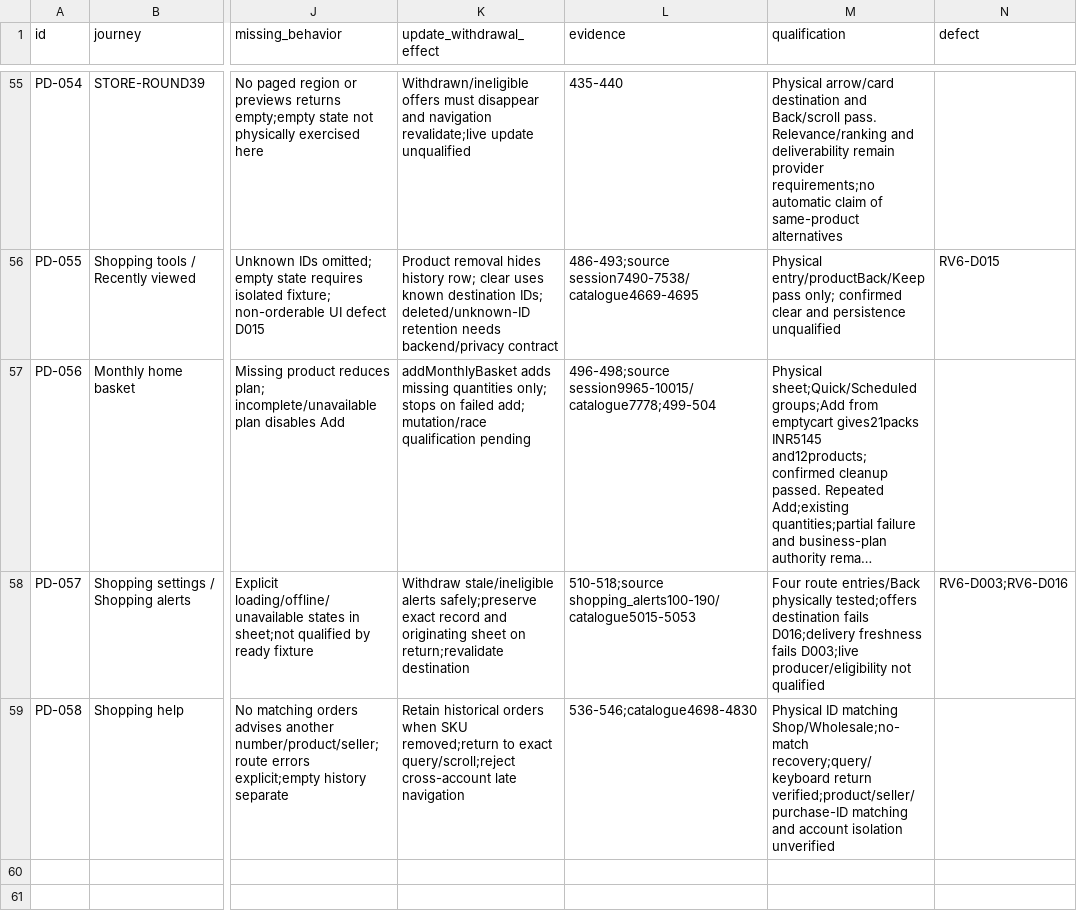
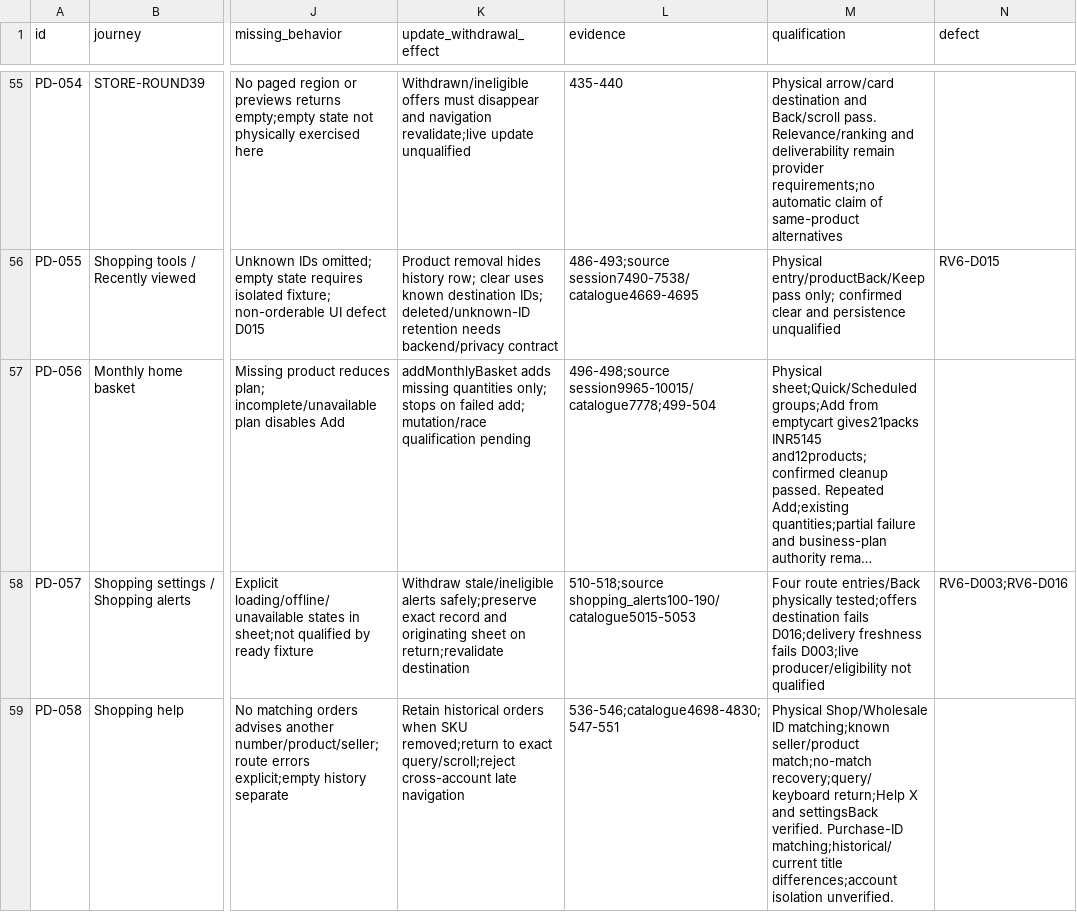
Before and after one commit to Supermanditech/MOOLSOCIAL-PRODUCTION, a CSV file: docs/quality/cursor-redmi-v6-audit-20260913/PUBLIC-DATA.csv, drawn as a sheet; only a part is shown, gaps mark what is left out; long unchanged cells end in …; the diff names each change by its address in the sheet, - before the commit and + after, or states it on an @@ line.

```diff
--- a/docs/quality/cursor-redmi-v6-audit-20260913/PUBLIC-DATA.csv
+++ b/docs/quality/cursor-redmi-v6-audit-20260913/PUBLIC-DATA.csv
-L59 (evidence): 536-546;catalogue4698-4830
+L59 (evidence): 536-546;catalogue4698-4830;547-551
-M59 (qualification): Physical ID matching Shop/Wholesale;no-match recovery;query/keyboard return verified;product/seller/purchase-ID matching and account isolation unverified
+M59 (qualification): Physical Shop/Wholesale ID matching;known seller/product match;no-match recovery;query/keyboard return;Help X and settingsBack verified. Purchase-ID matching;historical/current title differences;account isolation unverified.
```
Also changed, not shown: docs/quality/cursor-redmi-v6-audit-20260913/EVIDENCE.csv, docs/quality/cursor-redmi-v6-audit-20260913/JOURNEYS.csv, 1 other file.
